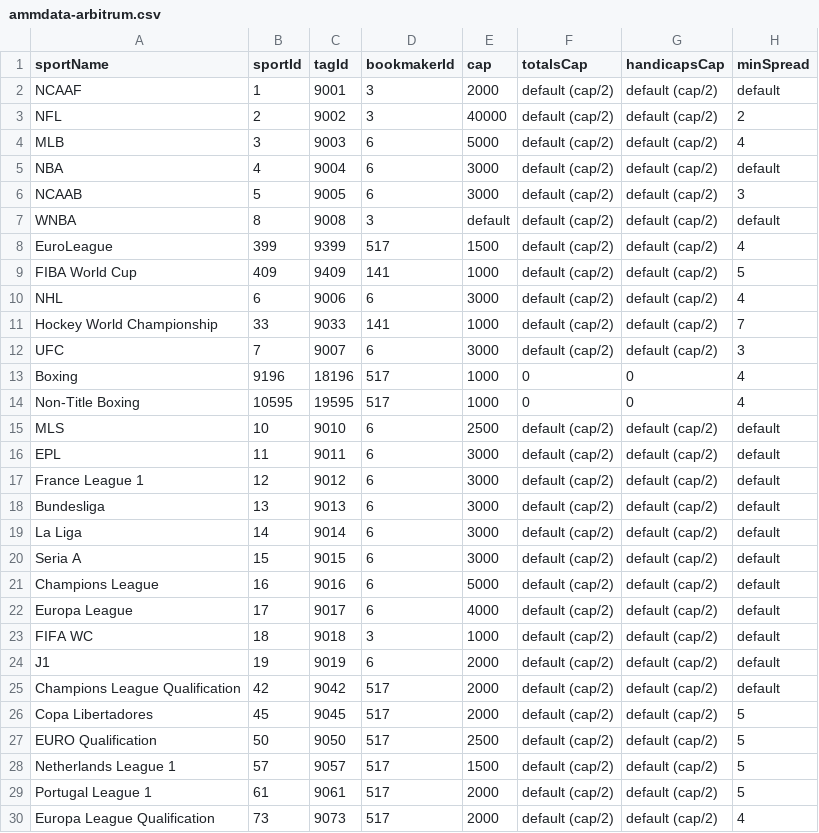
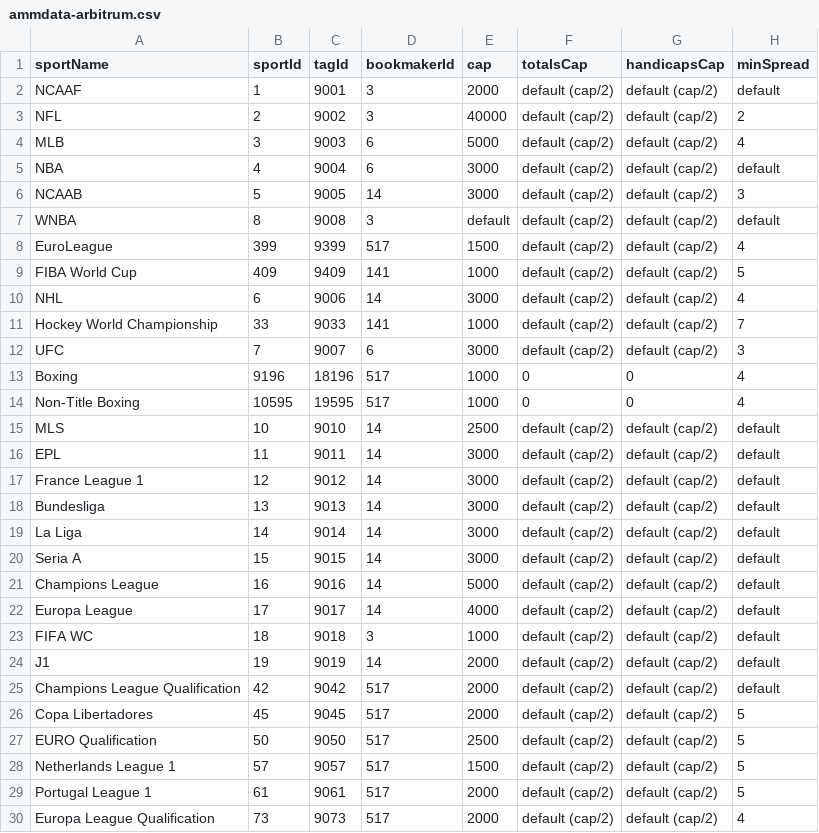
Before and after one commit to thales-markets/overtime-amm-data, a CSV file: ammdata-arbitrum.csv, drawn as a sheet; only a part is shown; the diff names each change by its address in the sheet, - before the commit and + after, or states it on an @@ line.

Commit message:
Update ammdata-arbitrum.csv

```diff
--- a/ammdata-arbitrum.csv
+++ b/ammdata-arbitrum.csv
-D6 (bookmakerId): 6
+D6 (bookmakerId): 14
-D10 (bookmakerId): 6
+D10 (bookmakerId): 14
-D15:D22 (bookmakerId): 6
+D15:D22 (bookmakerId): 14
-D24 (bookmakerId): 6
+D24 (bookmakerId): 14
```
